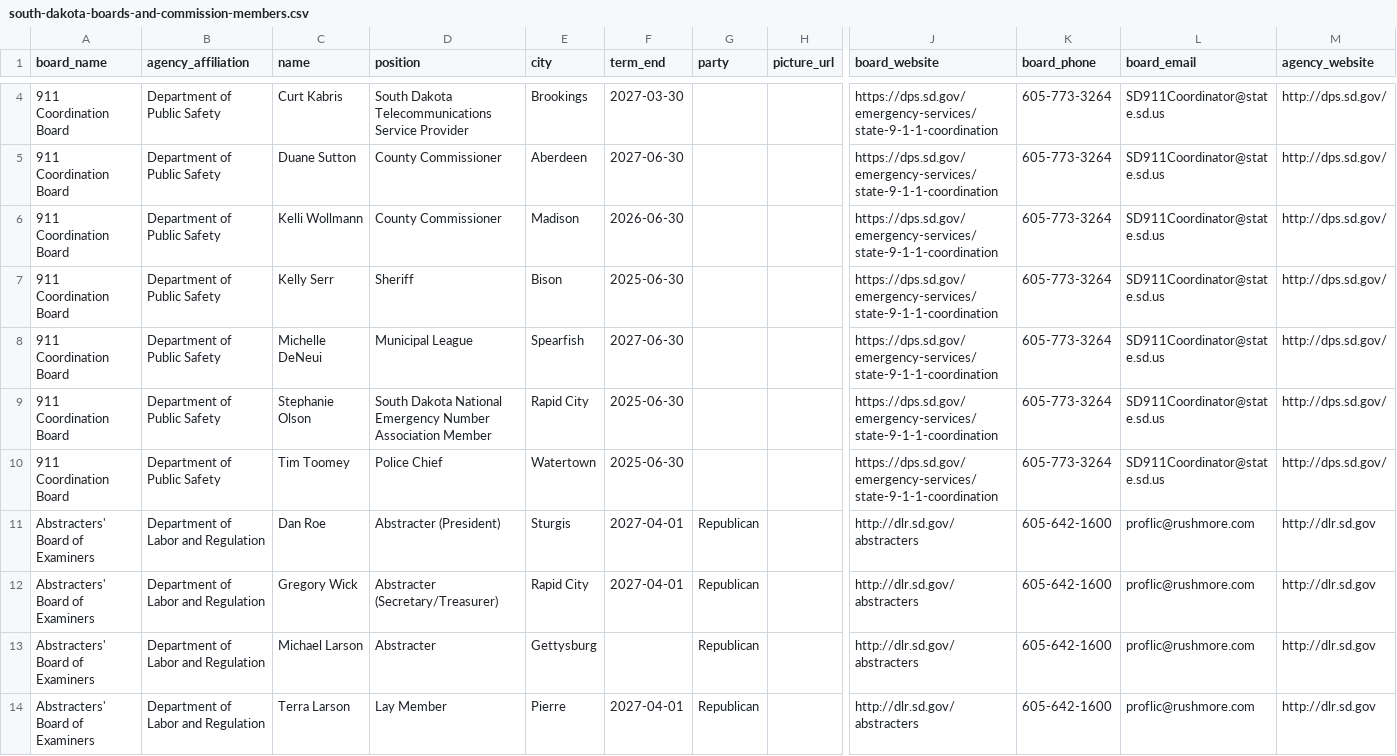
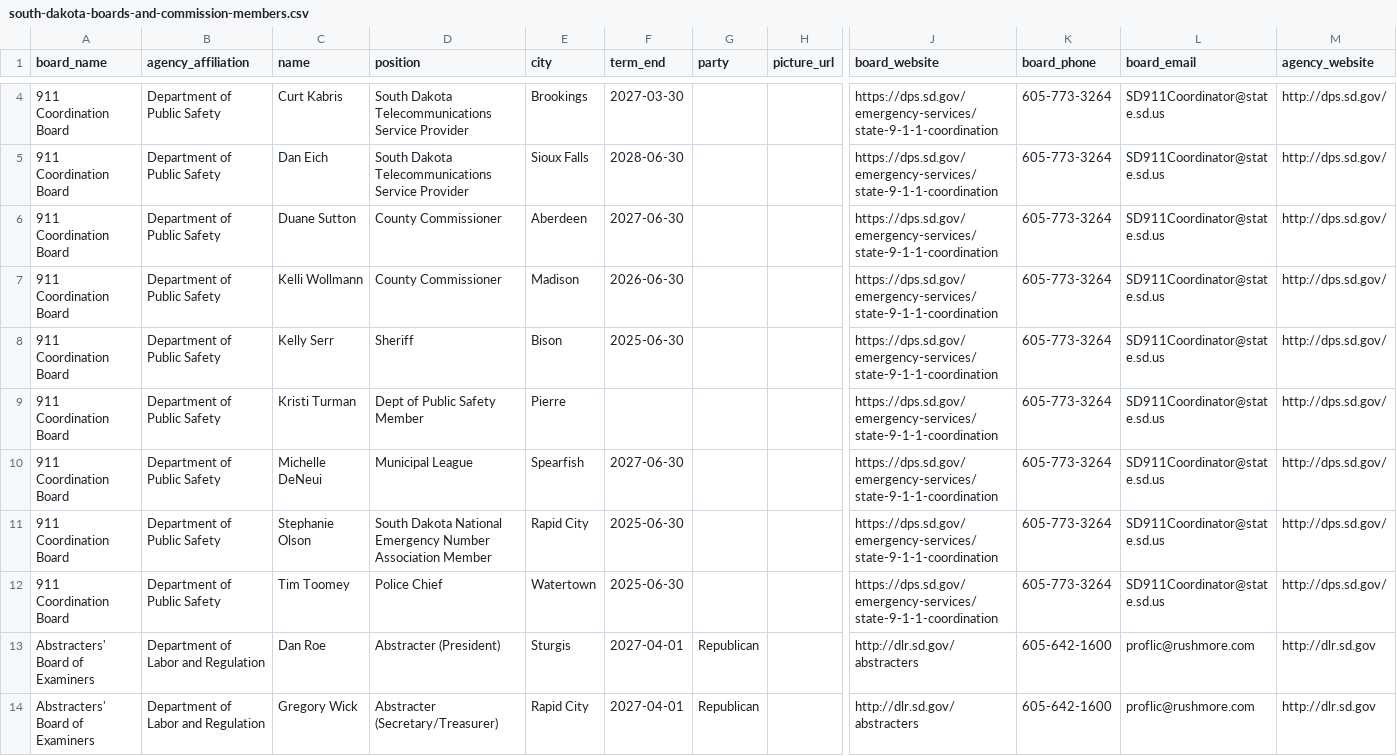
Before and after one commit to cjwinchester/south-dakota-boards-commissions, a CSV file: south-dakota-boards-and-commission-members.csv, drawn as a sheet; only a part is shown, gaps mark what is left out; the shorter side is filled out with more unchanged rows; rows hold the shown columns only; the diff covers the shown part only; the diff names each change by its address in the sheet, - before the commit and + after, or states it on an @@ line.

```diff
--- a/south-dakota-boards-and-commission-members.csv
+++ b/south-dakota-boards-and-commission-members.csv
+row 5: 911 Coordination Board | Department of Public Safety | Dan Eich | South Dakota Telecommunications Service Provider | Sioux Falls | 2028-06-30 |  |  | https://dps.sd.gov/emergency-services/state-9-1-1-coordination | 605-773-3264 | SD911Coordinator@state.sd.us | http://dps.sd.gov/
+row 9: 911 Coordination Board | Department of Public Safety | Kristi Turman | Dept of Public Safety Member | Pierre |  |  |  | https://dps.sd.gov/emergency-services/state-9-1-1-coordination | 605-773-3264 | SD911Coordinator@state.sd.us | http://dps.sd.gov/
```
Also changed, not shown: 3 added rows, 3 removed rows and 7 edited cells elsewhere in this file.
